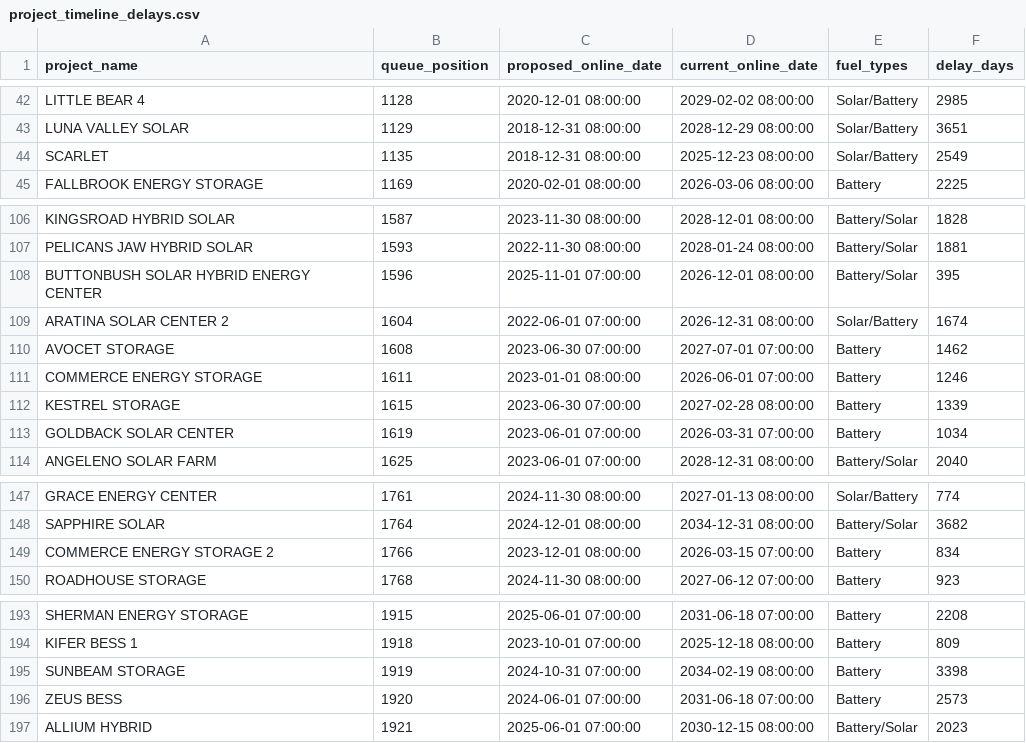
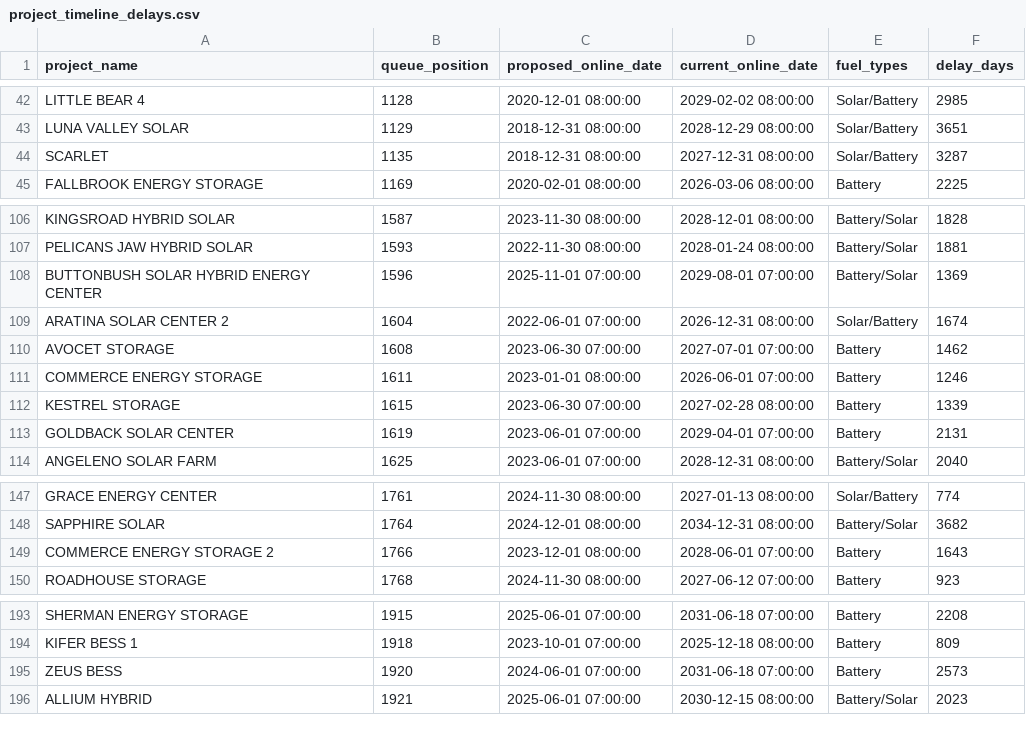
Before and after one commit to gkumarg/caiso-queue, a CSV file: reports/project_timeline_delays.csv, drawn as a sheet; only a part is shown, gaps mark what is left out.

```diff
--- a/reports/project_timeline_delays.csv
+++ b/reports/project_timeline_delays.csv
@@ -43,3 +43,3 @@ LITTLE BEAR 4,1128,2020-12-01 08:00:00,2029-02-02 08:00:00,Solar/Battery,2985
 LUNA VALLEY SOLAR,1129,2018-12-31 08:00:00,2028-12-29 08:00:00,Solar/Battery,3651
-SCARLET,1135,2018-12-31 08:00:00,2025-12-23 08:00:00,Solar/Battery,2549
+SCARLET,1135,2018-12-31 08:00:00,2027-12-31 08:00:00,Solar/Battery,3287
 FALLBROOK ENERGY STORAGE,1169,2020-02-01 08:00:00,2026-03-06 08:00:00,Battery,2225
@@ -107,3 +107,3 @@ KINGSROAD HYBRID SOLAR,1587,2023-11-30 08:00:00,2028-12-01 08:00:00,Battery/Sola
 PELICANS JAW HYBRID SOLAR,1593,2022-11-30 08:00:00,2028-01-24 08:00:00,Battery/Solar,1881
-BUTTONBUSH SOLAR HYBRID ENERGY CENTER,1596,2025-11-01 07:00:00,2026-12-01 08:00:00,Battery/Solar,395
+BUTTONBUSH SOLAR HYBRID ENERGY CENTER,1596,2025-11-01 07:00:00,2029-08-01 07:00:00,Battery/Solar,1369
 ARATINA SOLAR CENTER 2,1604,2022-06-01 07:00:00,2026-12-31 08:00:00,Solar/Battery,1674
@@ -112,3 +112,3 @@ COMMERCE ENERGY STORAGE,1611,2023-01-01 08:00:00,2026-06-01 07:00:00,Battery,124
 KESTREL STORAGE,1615,2023-06-30 07:00:00,2027-02-28 08:00:00,Battery,1339
-GOLDBACK SOLAR CENTER,1619,2023-06-01 07:00:00,2026-03-31 07:00:00,Battery,1034
+GOLDBACK SOLAR CENTER,1619,2023-06-01 07:00:00,2029-04-01 07:00:00,Battery,2131
 ANGELENO SOLAR FARM,1625,2023-06-01 07:00:00,2028-12-31 08:00:00,Battery/Solar,2040
@@ -148,3 +148,3 @@ GRACE ENERGY CENTER,1761,2024-11-30 08:00:00,2027-01-13 08:00:00,Solar/Battery,7
 SAPPHIRE SOLAR,1764,2024-12-01 08:00:00,2034-12-31 08:00:00,Battery/Solar,3682
-COMMERCE ENERGY STORAGE 2,1766,2023-12-01 08:00:00,2026-03-15 07:00:00,Battery,834
+COMMERCE ENERGY STORAGE 2,1766,2023-12-01 08:00:00,2028-06-01 07:00:00,Battery,1643
 ROADHOUSE STORAGE,1768,2024-11-30 08:00:00,2027-06-12 07:00:00,Battery,923
@@ -194,3 +194,2 @@ SHERMAN ENERGY STORAGE,1915,2025-06-01 07:00:00,2031-06-18 07:00:00,Battery,2208
 KIFER BESS 1,1918,2023-10-01 07:00:00,2025-12-18 08:00:00,Battery,809
-SUNBEAM STORAGE,1919,2024-10-31 07:00:00,2034-02-19 08:00:00,Battery,3398
 ZEUS BESS,1920,2024-06-01 07:00:00,2031-06-18 07:00:00,Battery,2573
```
Also changed, not shown: reports/capacity_by_fuel.csv, reports/timeline_delay_by_fuel.csv, 7 other files.
